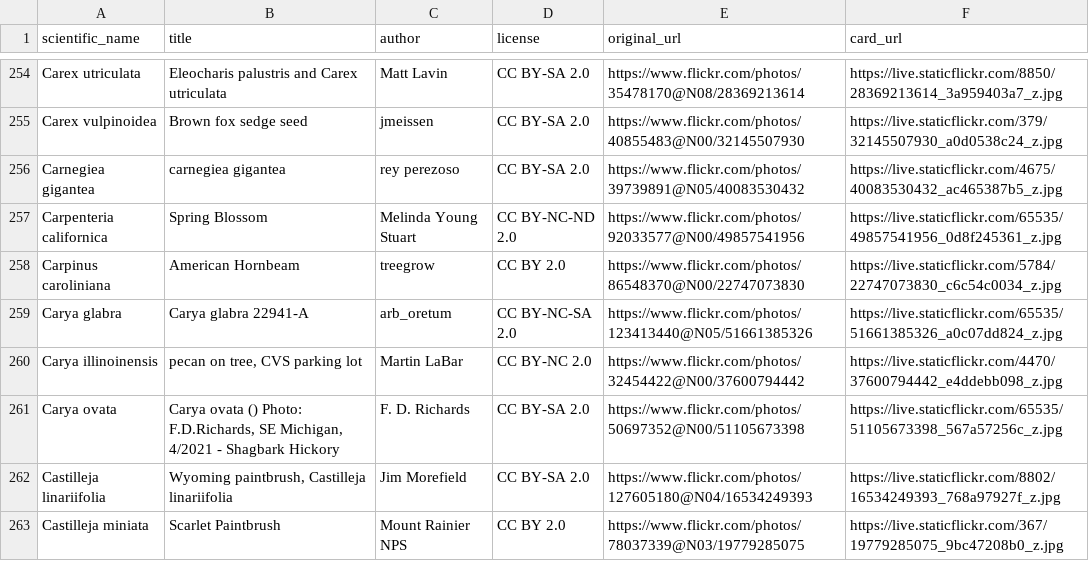
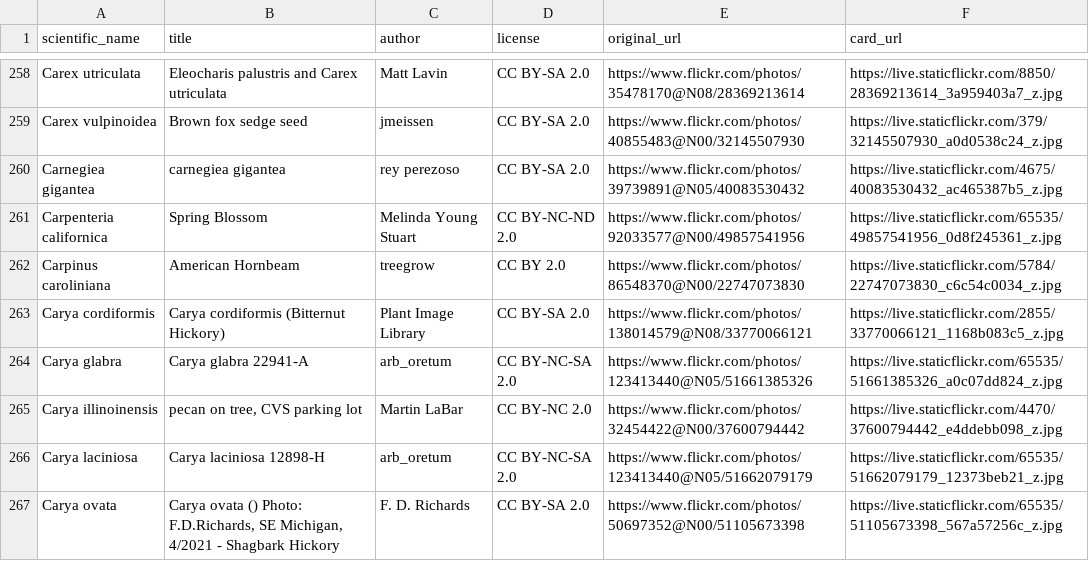
Before and after one commit to developing-human/planting-life-data, a CSV file: data/out/images-without-human-overrides-all.csv, drawn as a sheet; only a part is shown, gaps mark what is left out; the shorter side is filled out with more unchanged rows; the diff covers the shown part only; the diff names each change by its address in the sheet, - before the commit and + after, or states it on an @@ line.

Commit message:
regenerate, add wikipedia links to several plants

```diff
--- a/data/out/images-without-human-overrides-all.csv
+++ b/data/out/images-without-human-overrides-all.csv
+row 263: Carya cordiformis | Carya cordiformis (Bitternut Hickory) | Plant Image Library | CC BY-SA 2.0 | https://www.flickr.com/photos/138014579@N08/33770066121 | https://live.staticflickr.com/2855/33770066121_1168b083c5_z.jpg
+row 266: Carya laciniosa | Carya laciniosa 12898-H | arb_oretum | CC BY-NC-SA 2.0 | https://www.flickr.com/photos/123413440@N05/51662079179 | https://live.staticflickr.com/65535/51662079179_12373beb21_z.jpg
```
Also changed, not shown: 13 added rows elsewhere in this file, data/out/images-all.csv, 2 other files.
